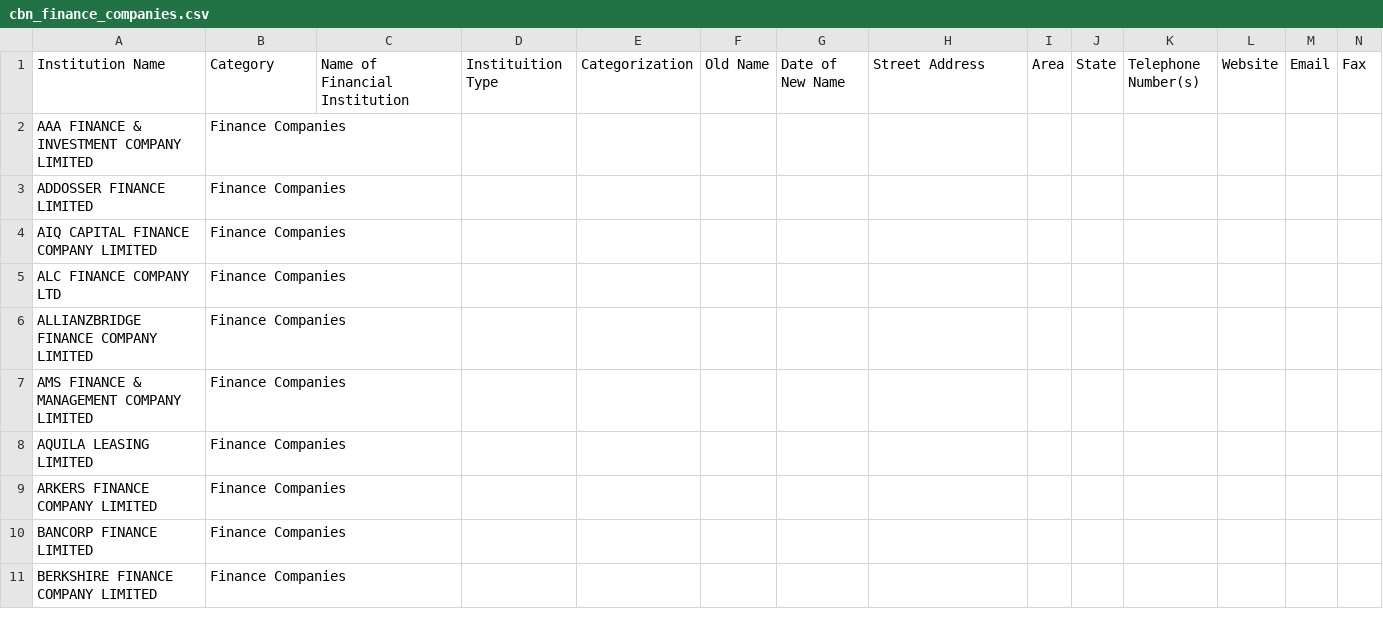
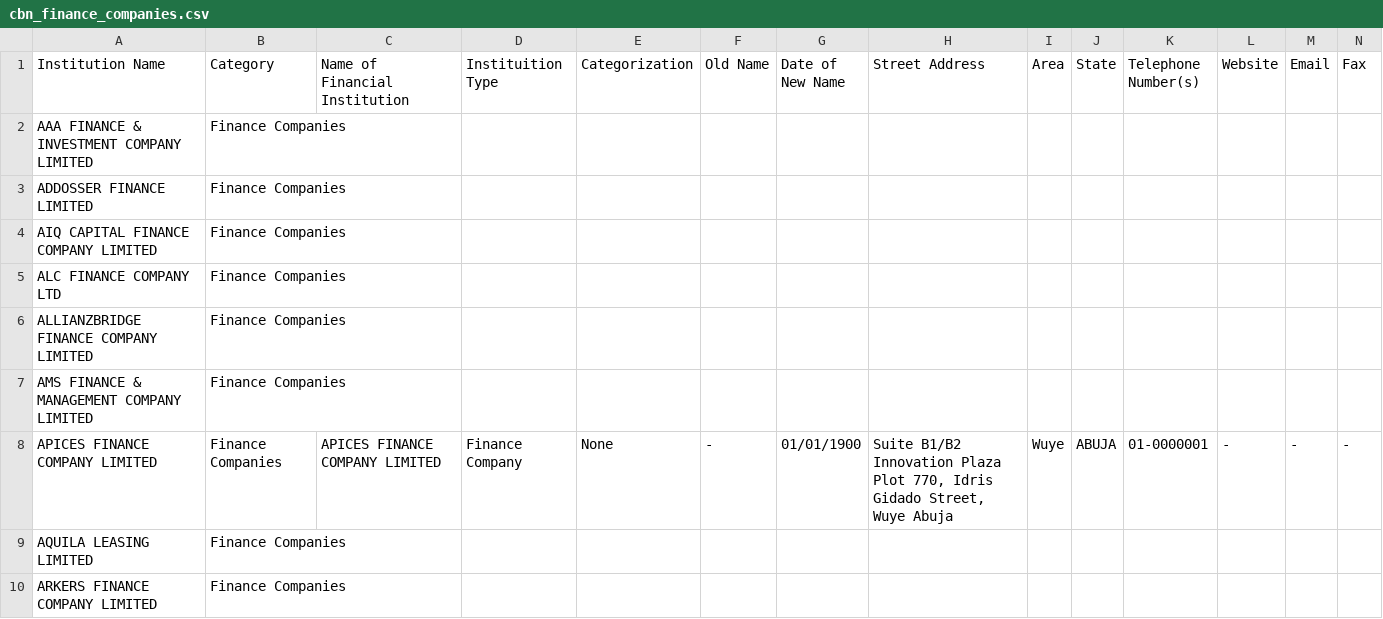
Before and after one commit to Justfja/cbn-financial-institutions, a CSV file: data/cbn_data/cbn_finance_companies.csv, drawn as a sheet; only a part is shown; the shorter side is filled out with more unchanged rows; rows hold the shown columns only; the diff covers the shown part only; the diff names each change by its address in the sheet, - before the commit and + after, or states it on an @@ line.

```diff
--- a/data/cbn_data/cbn_finance_companies.csv
+++ b/data/cbn_data/cbn_finance_companies.csv
+row 8: APICES FINANCE COMPANY LIMITED | Finance Companies | APICES FINANCE COMPANY LIMITED | Finance Company | None | - | 01/01/1900 | Suite B1/B2 Innovation Plaza Plot 770, Idris Gidado Street, Wuye Abuja | Wuye | ABUJA | 01-0000001 | - | - | -
```
Also changed, not shown: 4 added rows elsewhere in this file, data/cbn_data/cbn_all_financial_institutions_latest.csv, data/cbn_data/cbn_development_finance_institutions.csv, 5 other files.
